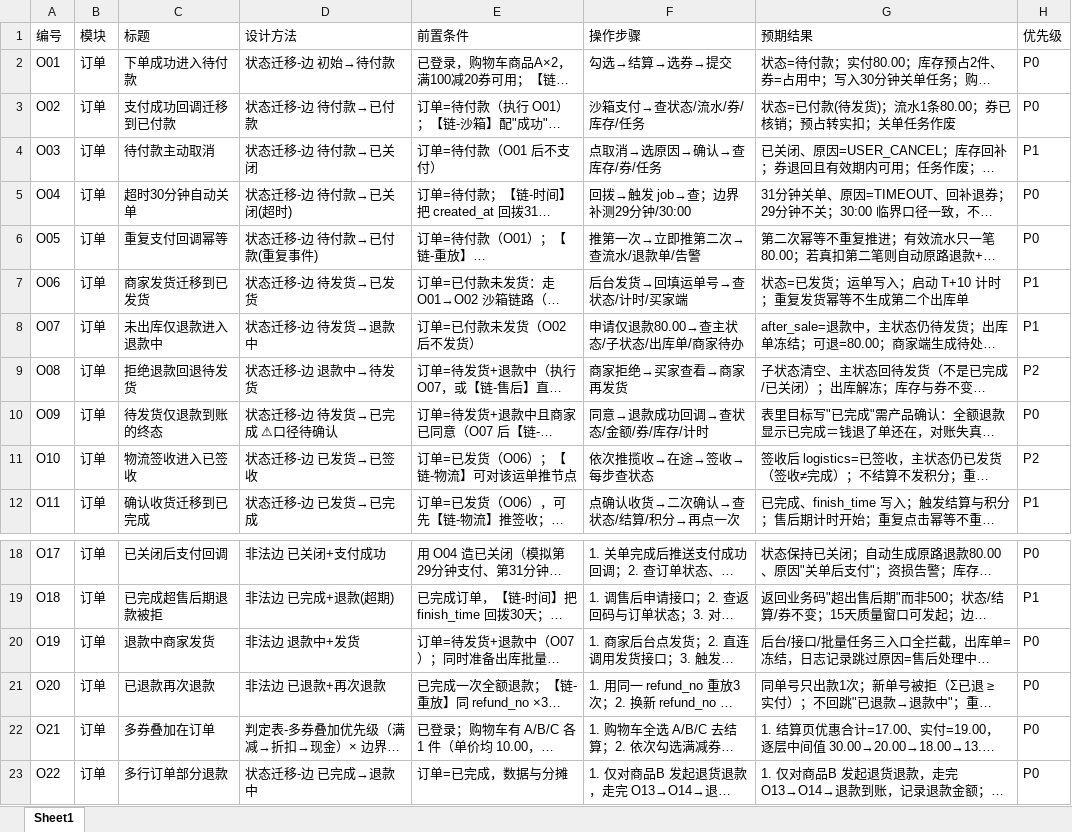
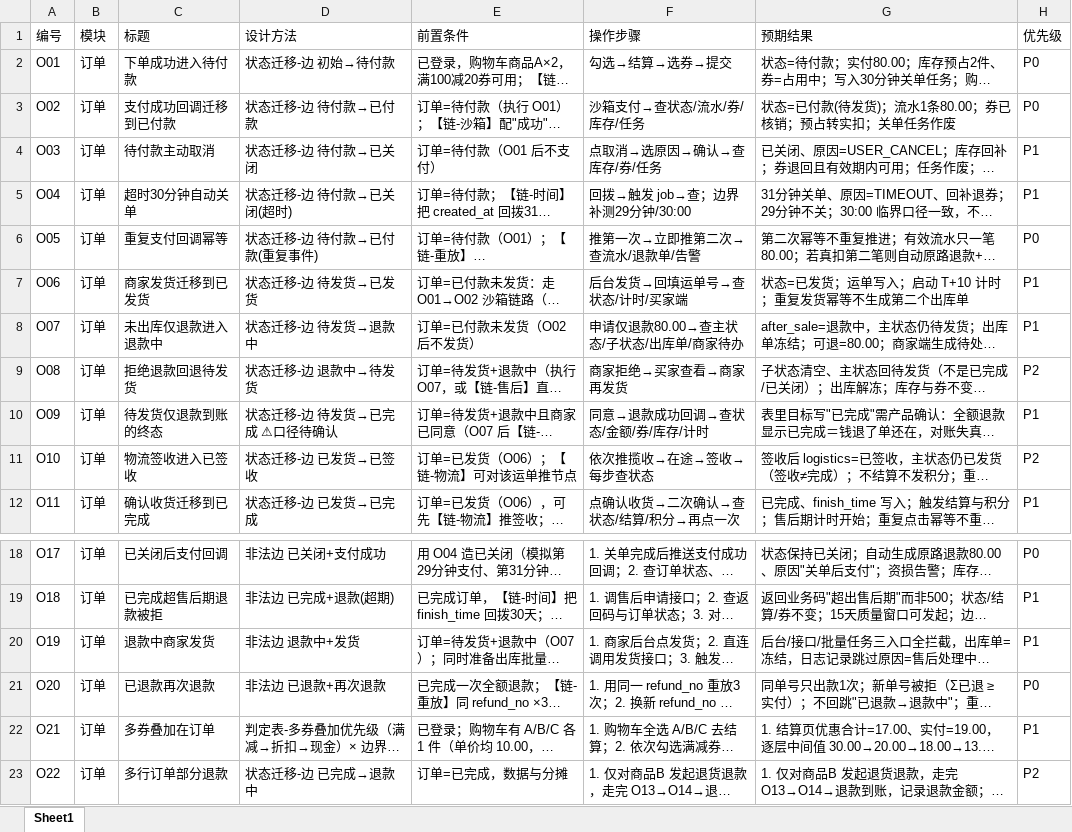
Before and after one commit to Woolin770/qa-learning, an Excel workbook: testcases/04-订单用例.xlsx, sheet Sheet1, drawn as a sheet; only a part is shown, gaps mark what is left out; long unchanged cells end in …; values as stored, in another font and other column widths than the file's, no borders; the diff names each change by its address in the sheet, - before the commit and + after, or states it on an @@ line.

```diff
--- a/testcases/04-订单用例.xlsx (sheet Sheet1)
+++ b/testcases/04-订单用例.xlsx (sheet Sheet1)
-H5 (优先级): P0
+H5 (优先级): P1
-H10 (优先级): P0
+H10 (优先级): P1
-H20 (优先级): P0
+H20 (优先级): P1
-H22 (优先级): P0
+H22 (优先级): P1
-H23 (优先级): P0
+H23 (优先级): P2
```
Also changed, not shown: 2 other files.
